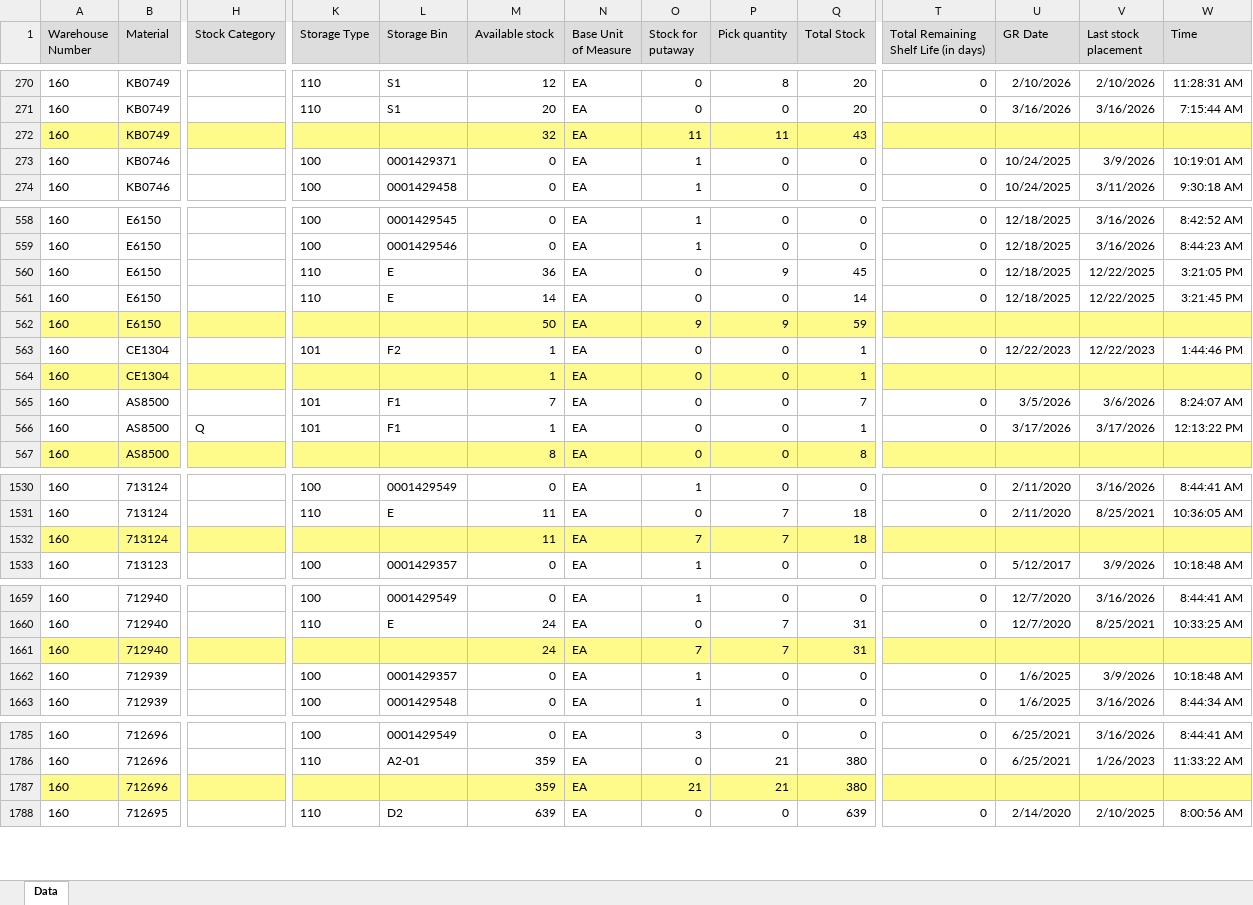
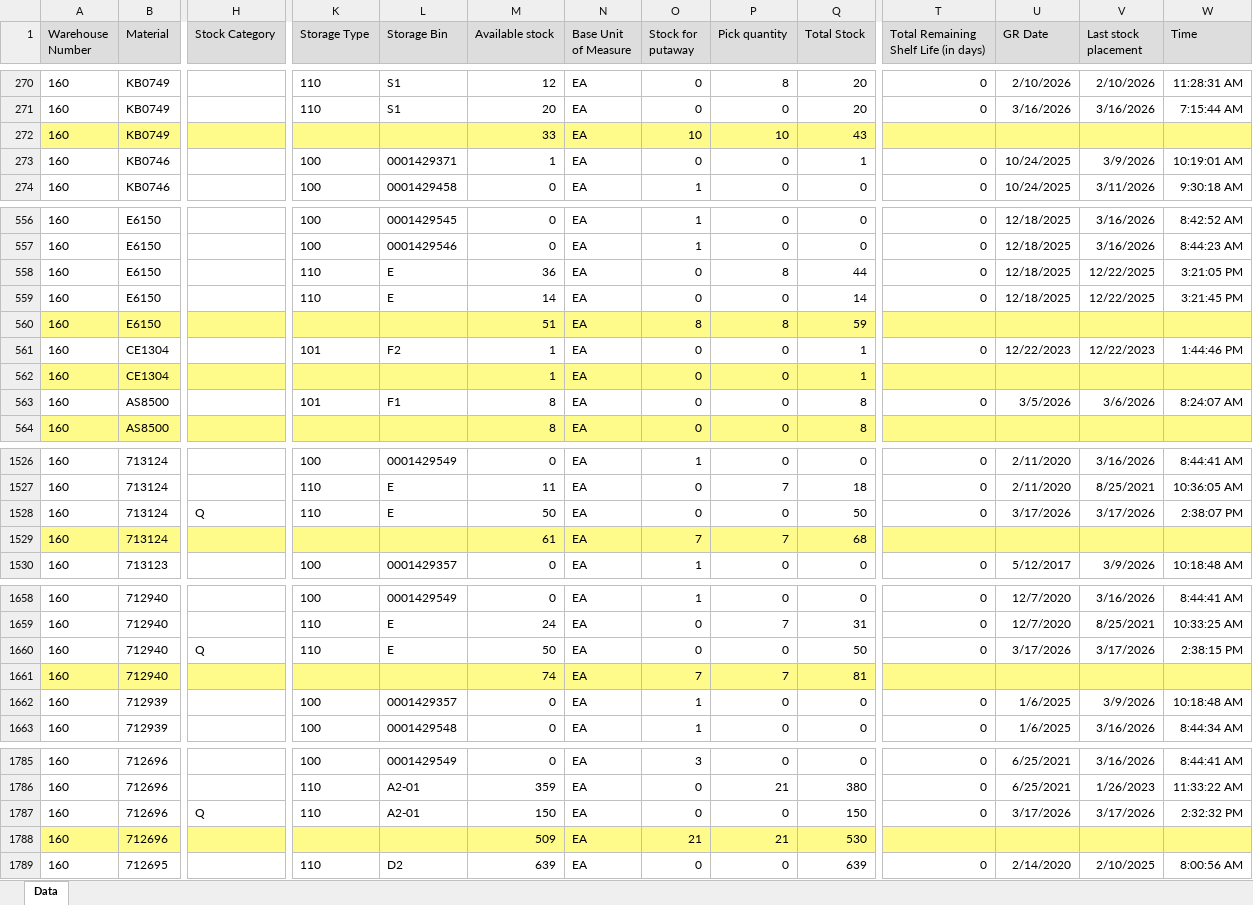
Before and after one commit to wjdwlals9545-arch/pbk-warehouse, an Excel workbook: data/Zbindata_latest.xlsx, sheet Data, drawn as a sheet; only a part is shown, gaps mark what is left out; values as stored, in another font and other column widths than the file's, no borders; removed rows and columns are numbered as before the commit, all else as after; rows hold the shown columns only; the diff covers the shown part only; the diff names each change by its address in the sheet, - before the commit and + after, or states it on an @@ line.

```diff
--- a/data/Zbindata_latest.xlsx (sheet Data)
+++ b/data/Zbindata_latest.xlsx (sheet Data)
-M272 (Available stock): 32
+M272 (Available stock): 33
-O272 (Stock for putaway): 11
+O272 (Stock for putaway): 10
-P272 (Pick quantity): 11
+P272 (Pick quantity): 10
-M273 (Available stock): 0
+M273 (Available stock): 1
-O273 (Stock for putaway): 1
+O273 (Stock for putaway): 0
-Q273 (Total Stock): 0
+Q273 (Total Stock): 1
-P558 (Pick quantity): 9
+P558 (Pick quantity): 8
-Q558 (Total Stock): 45
+Q558 (Total Stock): 44
-M560 (Available stock): 50
+M560 (Available stock): 51
-O560 (Stock for putaway): 9
+O560 (Stock for putaway): 8
-P560 (Pick quantity): 9
+P560 (Pick quantity): 8
-M563 (Available stock): 7
+M563 (Available stock): 8
-Q563 (Total Stock): 7
+Q563 (Total Stock): 8
-row 566: 160 | AS8500 | Q | 101 | F1 | 1 | EA | 0 | 0 | 1 | 0 | 3/17/2026 | 3/17/2026 | 12:13:22 PM
+row 1528: 160 | 713124 | Q | 110 | E | 50 | EA | 0 | 0 | 50 | 0 | 3/17/2026 | 3/17/2026 | 2:38:07 PM
-M1529 (Available stock): 11
+M1529 (Available stock): 61
-Q1529 (Total Stock): 18
+Q1529 (Total Stock): 68
+row 1660: 160 | 712940 | Q | 110 | E | 50 | EA | 0 | 0 | 50 | 0 | 3/17/2026 | 3/17/2026 | 2:38:15 PM
-M1661 (Available stock): 24
+M1661 (Available stock): 74
-Q1661 (Total Stock): 31
+Q1661 (Total Stock): 81
+row 1787: 160 | 712696 | Q | 110 | A2-01 | 150 | EA | 0 | 0 | 150 | 0 | 3/17/2026 | 3/17/2026 | 2:32:32 PM
-M1788 (Available stock): 359
+M1788 (Available stock): 509
-Q1788 (Total Stock): 380
+Q1788 (Total Stock): 530
```
Also changed, not shown: 9 added rows, 10 removed rows and 820 edited cells elsewhere in this sheet, 6 other files.
